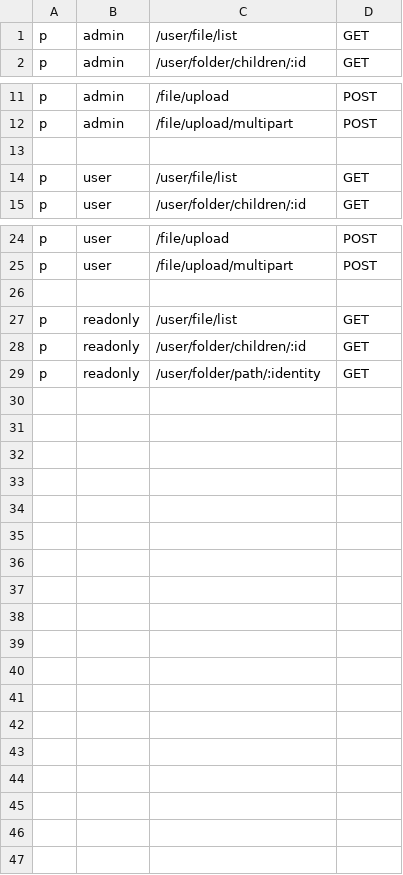
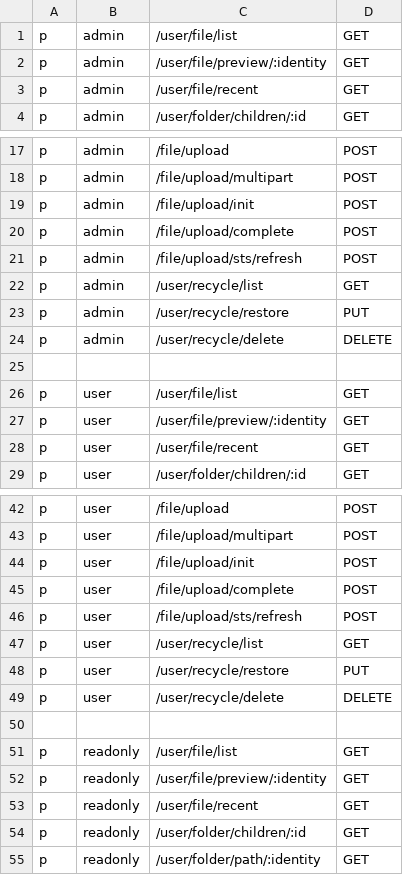
Before and after one commit to Lygxiaobai/cloud_disk_v, a CSV file: core/internal/authorization/policy.csv, drawn as a sheet; only a part is shown, gaps mark what is left out; the diff covers the shown part only; the diff names each change by its address in the sheet, - before the commit and + after, or states it on an @@ line.

```diff
--- a/core/internal/authorization/policy.csv
+++ b/core/internal/authorization/policy.csv
+row 2: p | admin | /user/file/preview/:identity | GET
+row 3: p | admin | /user/file/recent | GET
+row 19: p | admin | /file/upload/init | POST
+row 20: p | admin | /file/upload/complete | POST
+row 21: p | admin | /file/upload/sts/refresh | POST
+row 22: p | admin | /user/recycle/list | GET
+row 23: p | admin | /user/recycle/restore | PUT
+row 24: p | admin | /user/recycle/delete | DELETE
+row 27: p | user | /user/file/preview/:identity | GET
+row 28: p | user | /user/file/recent | GET
+row 44: p | user | /file/upload/init | POST
+row 45: p | user | /file/upload/complete | POST
+row 46: p | user | /file/upload/sts/refresh | POST
+row 47: p | user | /user/recycle/list | GET
+row 48: p | user | /user/recycle/restore | PUT
+row 49: p | user | /user/recycle/delete | DELETE
+row 52: p | readonly | /user/file/preview/:identity | GET
+row 53: p | readonly | /user/file/recent | GET
```
Also changed, not shown: 8 added rows elsewhere in this file, 47 other files.
